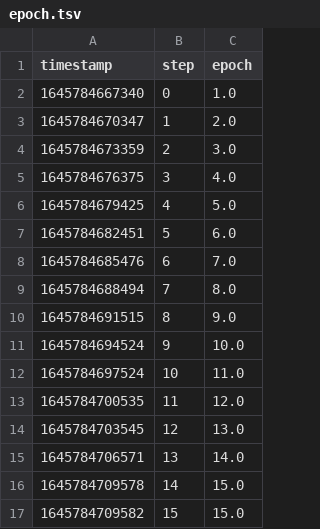
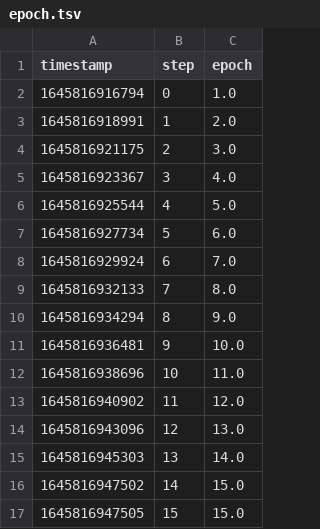
Before and after one commit to iterative/workshop-uncool-mlops-solution, a TSV file: outs/train_metrics/scalars/epoch.tsv, drawn as a sheet.

```diff
--- a/outs/train_metrics/scalars/epoch.tsv
+++ b/outs/train_metrics/scalars/epoch.tsv
@@ -1,17 +1,17 @@
 timestamp	step	epoch
-1645784667340	0	1.0
-1645784670347	1	2.0
-1645784673359	2	3.0
-1645784676375	3	4.0
-1645784679425	4	5.0
-1645784682451	5	6.0
-1645784685476	6	7.0
-1645784688494	7	8.0
-1645784691515	8	9.0
-1645784694524	9	10.0
-1645784697524	10	11.0
-1645784700535	11	12.0
-1645784703545	12	13.0
-1645784706571	13	14.0
-1645784709578	14	15.0
-1645784709582	15	15.0
+1645816916794	0	1.0
+1645816918991	1	2.0
+1645816921175	2	3.0
+1645816923367	3	4.0
+1645816925544	4	5.0
+1645816927734	5	6.0
+1645816929924	6	7.0
+1645816932133	7	8.0
+1645816934294	8	9.0
+1645816936481	9	10.0
+1645816938696	10	11.0
+1645816940902	11	12.0
+1645816943096	12	13.0
+1645816945303	13	14.0
+1645816947502	14	15.0
+1645816947505	15	15.0
```
Also changed, not shown: outs/train_metrics/scalars/eval_accuracy.tsv, outs/train_metrics/scalars/eval_loss.tsv, 12 other files.
